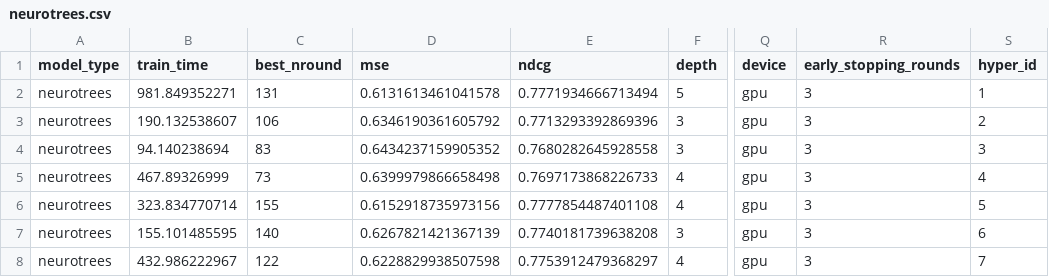
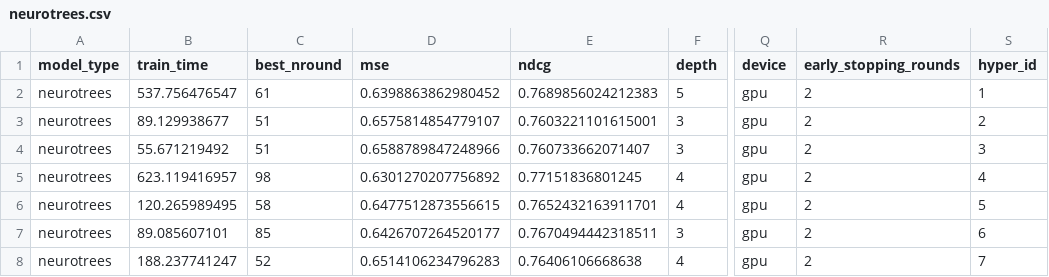
Before and after one commit to Evovest/MLBenchmarks.jl, a CSV file: results/yahoo/raw/no-null/neurotrees.csv, drawn as a sheet; only a part is shown, gaps mark what is left out; the diff covers the shown part only; the diff names each change by its address in the sheet, - before the commit and + after, or states it on an @@ line.

```diff
--- a/results/yahoo/raw/no-null/neurotrees.csv
+++ b/results/yahoo/raw/no-null/neurotrees.csv
-B2 (train_time): 981.849352271
+B2 (train_time): 537.756476547
-C2 (best_nround): 131
+C2 (best_nround): 61
-D2 (mse): 0.6131613461041578
+D2 (mse): 0.6398863862980452
-E2 (ndcg): 0.7771934666713494
+E2 (ndcg): 0.7689856024212383
-R2:R8 (early_stopping_rounds): 3
+R2:R8 (early_stopping_rounds): 2
-B3 (train_time): 190.132538607
+B3 (train_time): 89.129938677
-C3 (best_nround): 106
+C3 (best_nround): 51
-D3 (mse): 0.6346190361605792
+D3 (mse): 0.6575814854779107
-E3 (ndcg): 0.7713293392869396
+E3 (ndcg): 0.7603221101615001
-B4 (train_time): 94.140238694
+B4 (train_time): 55.671219492
-C4 (best_nround): 83
+C4 (best_nround): 51
-D4 (mse): 0.6434237159905352
+D4 (mse): 0.6588789847248966
-E4 (ndcg): 0.7680282645928558
+E4 (ndcg): 0.760733662071407
-B5 (train_time): 467.89326999
+B5 (train_time): 623.119416957
-C5 (best_nround): 73
+C5 (best_nround): 98
-D5 (mse): 0.6399979866658498
+D5 (mse): 0.6301270207756892
-E5 (ndcg): 0.7697173868226733
+E5 (ndcg): 0.77151836801245
-B6 (train_time): 323.834770714
+B6 (train_time): 120.265989495
-C6 (best_nround): 155
+C6 (best_nround): 58
-D6 (mse): 0.6152918735973156
+D6 (mse): 0.6477512873556615
-E6 (ndcg): 0.7777854487401108
+E6 (ndcg): 0.7652432163911701
-B7 (train_time): 155.101485595
+B7 (train_time): 89.085607101
-C7 (best_nround): 140
+C7 (best_nround): 85
-D7 (mse): 0.6267821421367139
+D7 (mse): 0.6426707264520177
-E7 (ndcg): 0.7740181739638208
+E7 (ndcg): 0.7670494442318511
-B8 (train_time): 432.986222967
+B8 (train_time): 188.237741247
-C8 (best_nround): 122
+C8 (best_nround): 52
-D8 (mse): 0.6228829938507598
+D8 (mse): 0.6514106234796283
-E8 (ndcg): 0.7753912479368297
+E8 (ndcg): 0.76406106668638
```
Also changed, not shown: 45 edited cells elsewhere in this file, results/yahoo/raw/no-null/catboost.csv, results/yahoo/raw/no-null/evotrees.csv, 4 other files.
